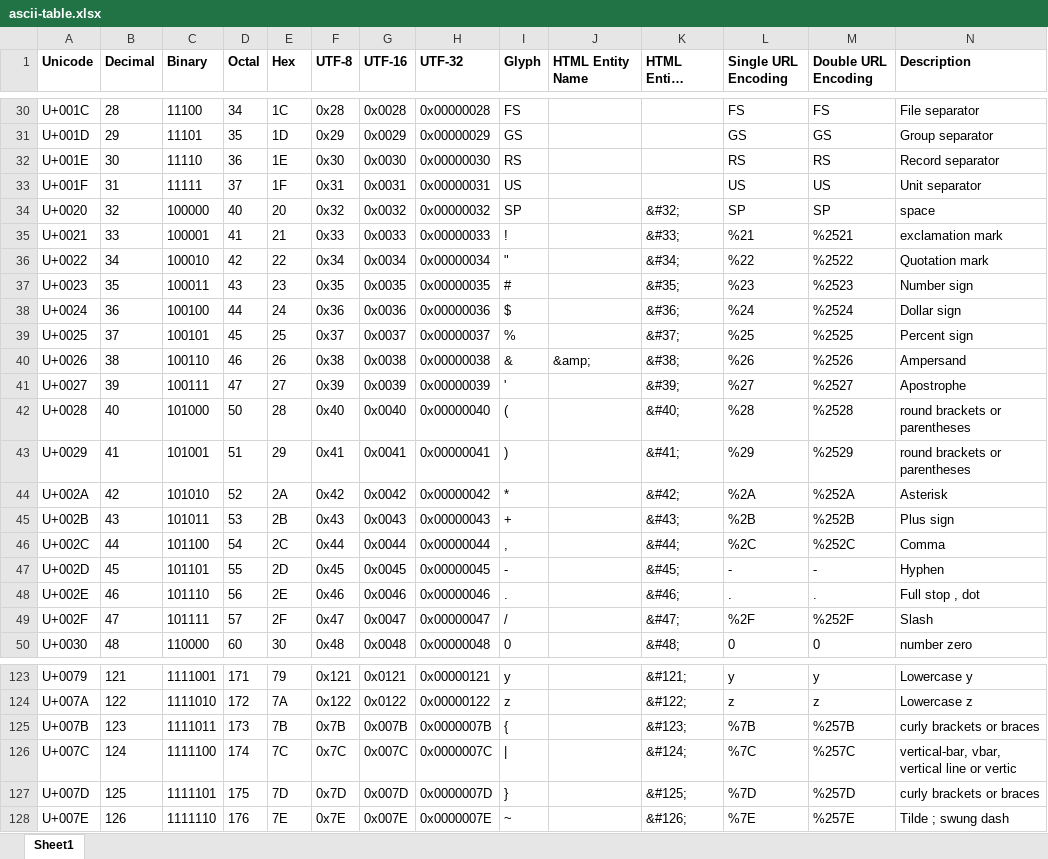
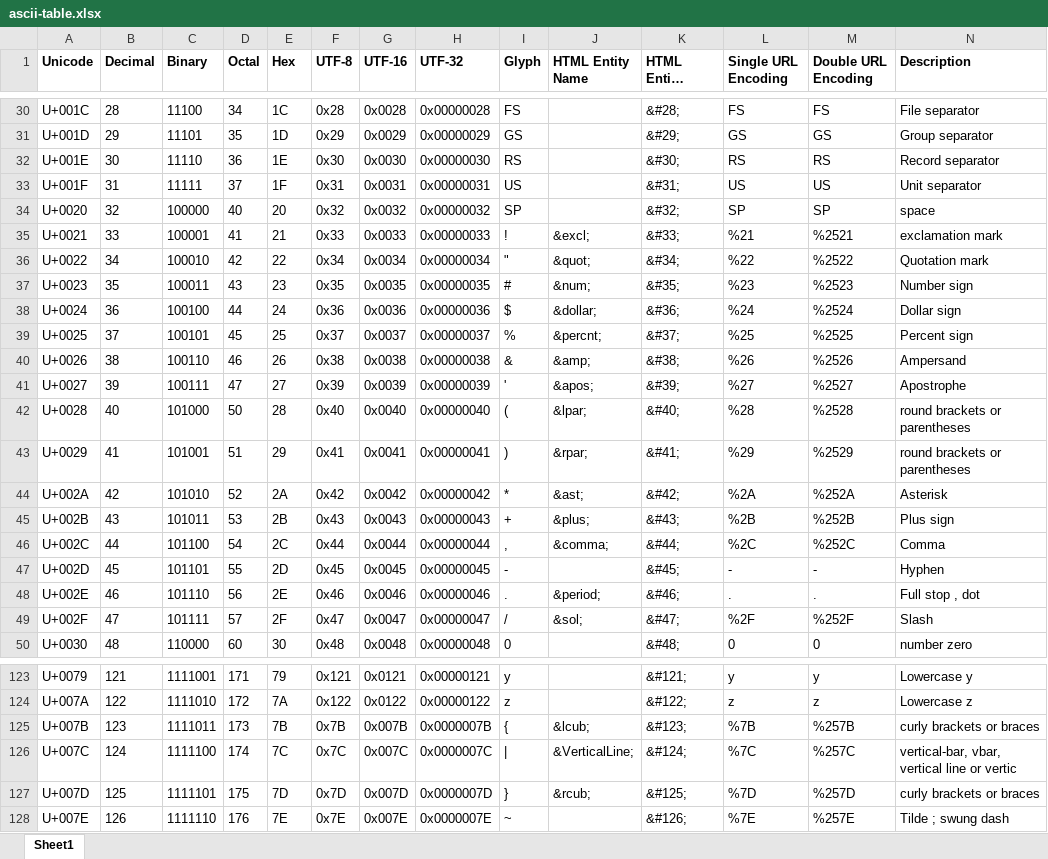
Before and after one commit to justin-p/my-notes-and-snippets, an Excel workbook: general info/ascii-table.xlsx, sheet Sheet1, drawn as a sheet; only a part is shown, gaps mark what is left out; long unchanged cells end in …; values as stored, in another font and other column widths than the file's, no borders; the diff covers the shown part only; the diff names each change by its address in the sheet, - before the commit and + after, or states it on an @@ line.

```diff
--- a/general info/ascii-table.xlsx (sheet Sheet1)
+++ b/general info/ascii-table.xlsx (sheet Sheet1)
-K30 (HTML Entity Number): (empty)
+K30 (HTML Entity Number): &#28;
-K31 (HTML Entity Number): (empty)
+K31 (HTML Entity Number): &#29;
-K32 (HTML Entity Number): (empty)
+K32 (HTML Entity Number): &#30;
-K33 (HTML Entity Number): (empty)
+K33 (HTML Entity Number): &#31;
-J35 (HTML Entity Name): (empty)
+J35 (HTML Entity Name): &excl;
-J36 (HTML Entity Name): (empty)
+J36 (HTML Entity Name): &quot;
-J37 (HTML Entity Name): (empty)
+J37 (HTML Entity Name): &num;
-J38 (HTML Entity Name): (empty)
+J38 (HTML Entity Name): &dollar;
-J39 (HTML Entity Name): (empty)
+J39 (HTML Entity Name): &percnt;
-J41 (HTML Entity Name): (empty)
+J41 (HTML Entity Name): &apos;
-J42 (HTML Entity Name): (empty)
+J42 (HTML Entity Name): &lpar;
-J43 (HTML Entity Name): (empty)
+J43 (HTML Entity Name): &rpar;
-J44 (HTML Entity Name): (empty)
+J44 (HTML Entity Name): &ast;
-J45 (HTML Entity Name): (empty)
+J45 (HTML Entity Name): &plus;
-J46 (HTML Entity Name): (empty)
+J46 (HTML Entity Name): &comma;
-J48 (HTML Entity Name): (empty)
+J48 (HTML Entity Name): &period;
-J49 (HTML Entity Name): (empty)
+J49 (HTML Entity Name): &sol;
-J125 (HTML Entity Name): (empty)
+J125 (HTML Entity Name): &lcub;
-J126 (HTML Entity Name): (empty)
+J126 (HTML Entity Name): &VerticalLine;
-J127 (HTML Entity Name): (empty)
+J127 (HTML Entity Name): &rcub;
```
Also changed, not shown: other rows of this sheet, 1 other file.
